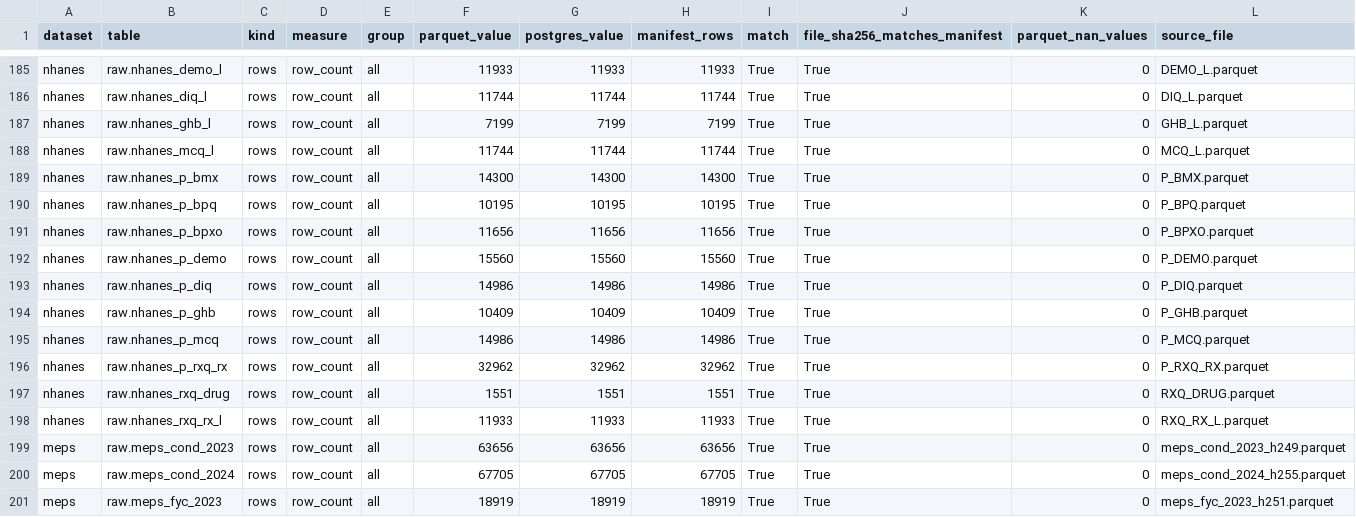
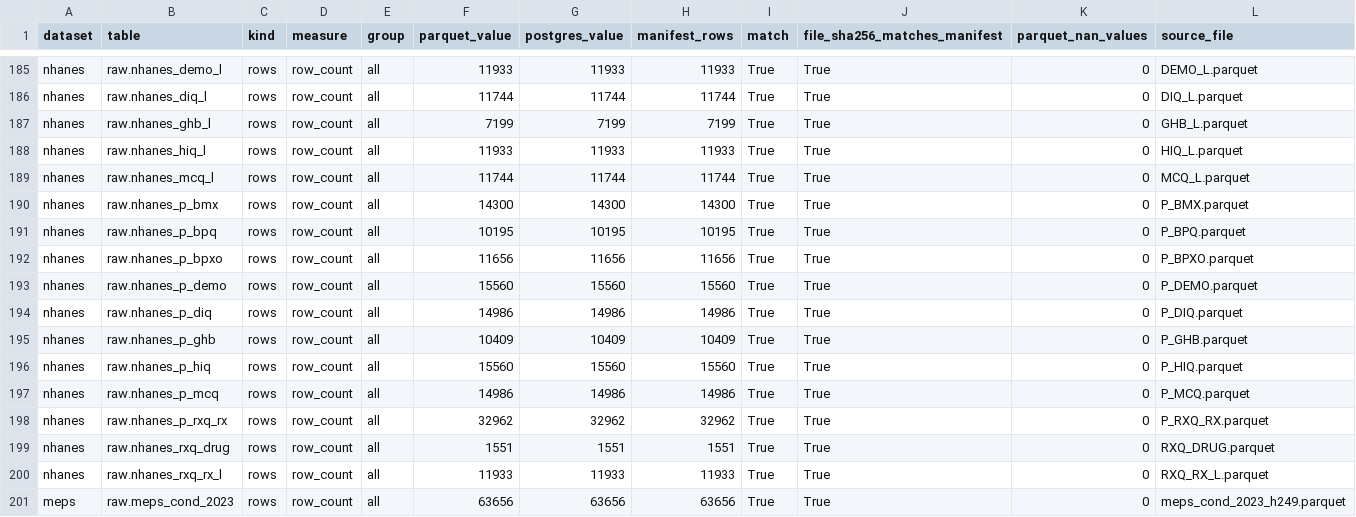
Before and after one commit to erickyegon/incretin-access-value, a CSV file: docs/load_reconciliation.csv, drawn as a sheet; only a part is shown, gaps mark what is left out; the shorter side is filled out with more unchanged rows.

```diff
--- a/docs/load_reconciliation.csv
+++ b/docs/load_reconciliation.csv
@@ -187,2 +187,3 @@ nhanes,raw.nhanes_diq_l,rows,row_count,all,11744,11744,11744,True,True,0,DIQ_L.p
 nhanes,raw.nhanes_ghb_l,rows,row_count,all,7199,7199,7199,True,True,0,GHB_L.parquet
+nhanes,raw.nhanes_hiq_l,rows,row_count,all,11933,11933,11933,True,True,0,HIQ_L.parquet
 nhanes,raw.nhanes_mcq_l,rows,row_count,all,11744,11744,11744,True,True,0,MCQ_L.parquet
@@ -194,2 +195,3 @@ nhanes,raw.nhanes_p_diq,rows,row_count,all,14986,14986,14986,True,True,0,P_DIQ.p
 nhanes,raw.nhanes_p_ghb,rows,row_count,all,10409,10409,10409,True,True,0,P_GHB.parquet
+nhanes,raw.nhanes_p_hiq,rows,row_count,all,15560,15560,15560,True,True,0,P_HIQ.parquet
 nhanes,raw.nhanes_p_mcq,rows,row_count,all,14986,14986,14986,True,True,0,P_MCQ.parquet
```
Also changed, not shown: data/manifest.csv, 29 other files.
